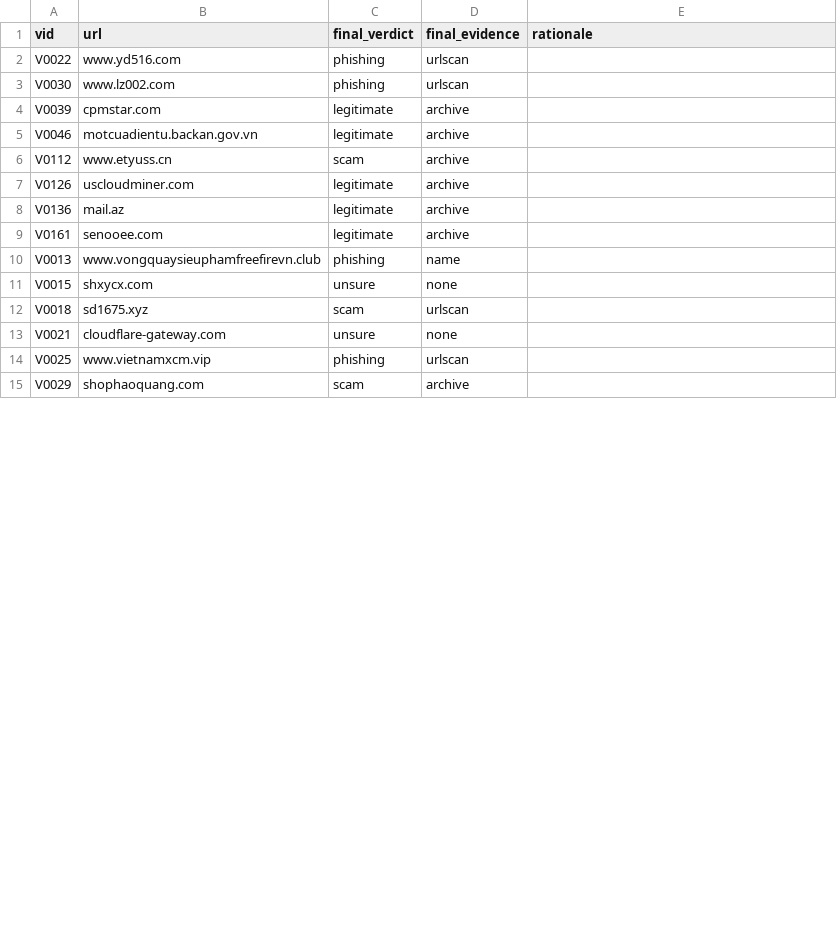
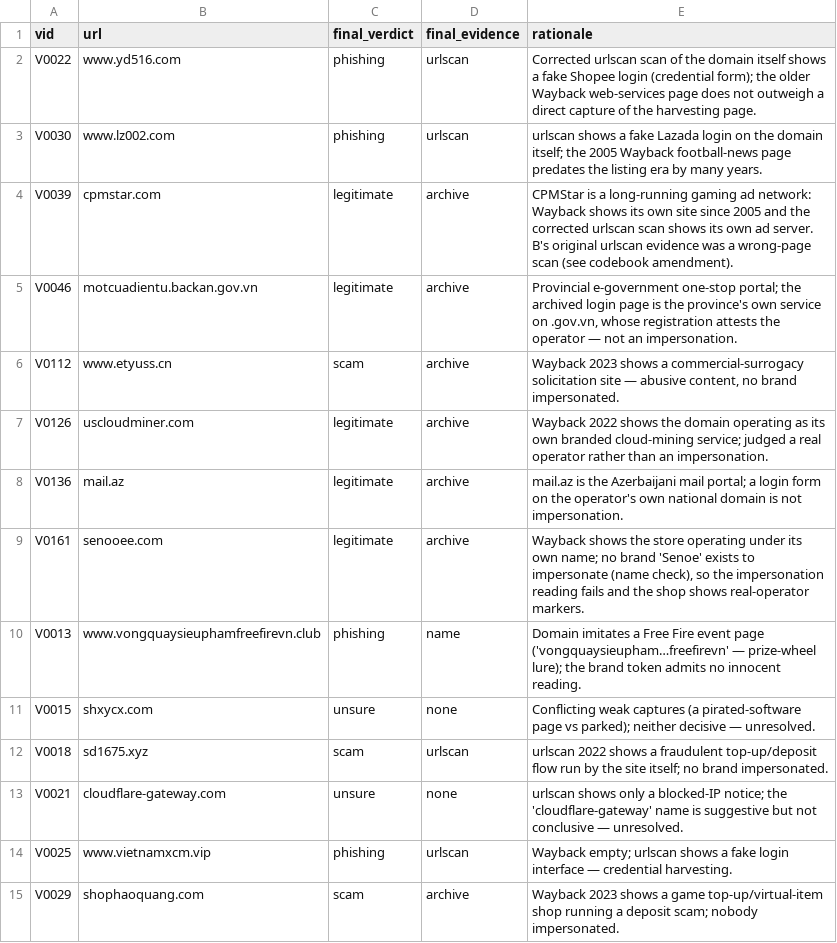
Before and after one commit to vuthainguyen1602/phishvn, a CSV file: docs/verify/adjudicated.csv, drawn as a sheet; only a part is shown; the diff covers the shown part only.

Commit message:
Arbitration rationales in English for every adjudicated row

```diff
--- a/docs/verify/adjudicated.csv
+++ b/docs/verify/adjudicated.csv
@@ -1,15 +1,15 @@
 vid,url,final_verdict,final_evidence,rationale
-V0022,www.yd516.com,phishing,urlscan,
-V0030,www.lz002.com,phishing,urlscan,
-V0039,cpmstar.com,legitimate,archive,
-V0046,motcuadientu.backan.gov.vn,legitimate,archive,
-V0112,www.etyuss.cn,scam,archive,
-V0126,uscloudminer.com,legitimate,archive,
-V0136,mail.az,legitimate,archive,
-V0161,senooee.com,legitimate,archive,
-V0013,www.vongquaysieuphamfreefirevn.club,phishing,name,
-V0015,shxycx.com,unsure,none,
-V0018,sd1675.xyz,scam,urlscan,
-V0021,cloudflare-gateway.com,unsure,none,
-V0025,www.vietnamxcm.vip,phishing,urlscan,
-V0029,shophaoquang.com,scam,archive,
+V0022,www.yd516.com,phishing,urlscan,Corrected urlscan scan of the domain itself shows a fake Shopee login (credential form); the older Wayback web-services page does not outweigh a direct capture of the harvesting page.
+V0030,www.lz002.com,phishing,urlscan,urlscan shows a fake Lazada login on the domain itself; the 2005 Wayback football-news page predates the listing era by many years.
+V0039,cpmstar.com,legitimate,archive,CPMStar is a long-running gaming ad network: Wayback shows its own site since 2005 and the corrected urlscan scan shows its own ad server. B's original urlscan evidence was a wrong-page scan (see codebook amendment).
+V0046,motcuadientu.backan.gov.vn,legitimate,archive,"Provincial e-government one-stop portal; the archived login page is the province's own service on .gov.vn, whose registration attests the operator — not an impersonation."
+V0112,www.etyuss.cn,scam,archive,"Wayback 2023 shows a commercial-surrogacy solicitation site — abusive content, no brand impersonated."
+V0126,uscloudminer.com,legitimate,archive,Wayback 2022 shows the domain operating as its own branded cloud-mining service; judged a real operator rather than an impersonation.
+V0136,mail.az,legitimate,archive,mail.az is the Azerbaijani mail portal; a login form on the operator's own national domain is not impersonation.
+V0161,senooee.com,legitimate,archive,"Wayback shows the store operating under its own name; no brand 'Senoe' exists to impersonate (name check), so the impersonation reading fails and the shop shows real-operator markers."
+V0013,www.vongquaysieuphamfreefirevn.club,phishing,name,Domain imitates a Free Fire event page ('vongquaysieupham…freefirevn' — prize-wheel lure); the brand token admits no innocent reading.
+V0015,shxycx.com,unsure,none,Conflicting weak captures (a pirated-software page vs parked); neither decisive — unresolved.
+V0018,sd1675.xyz,scam,urlscan,urlscan 2022 shows a fraudulent top-up/deposit flow run by the site itself; no brand impersonated.
+V0021,cloudflare-gateway.com,unsure,none,urlscan shows only a blocked-IP notice; the 'cloudflare-gateway' name is suggestive but not conclusive — unresolved.
+V0025,www.vietnamxcm.vip,phishing,urlscan,Wayback empty; urlscan shows a fake login interface — credential harvesting.
+V0029,shophaoquang.com,scam,archive,Wayback 2023 shows a game top-up/virtual-item shop running a deposit scam; nobody impersonated.
```
Also changed, not shown: 44 edited cells elsewhere in this file.
